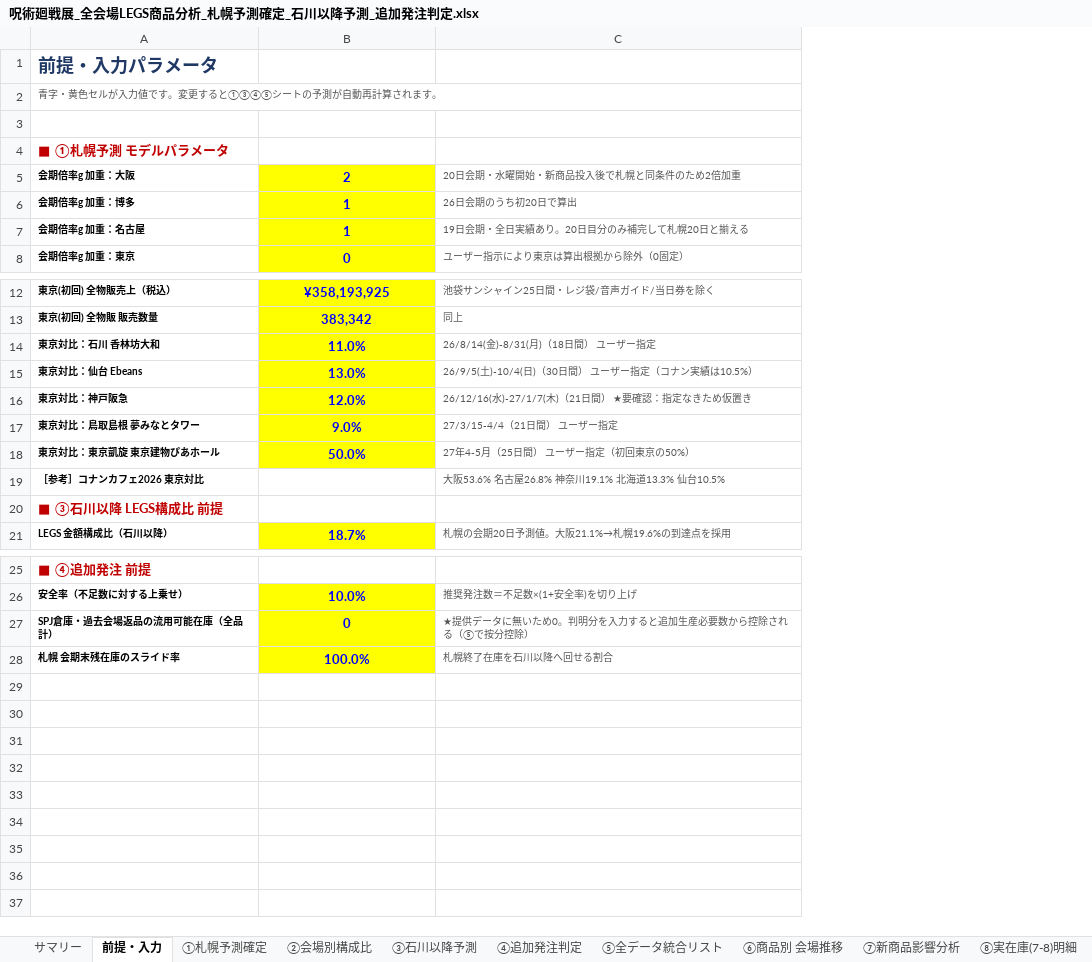
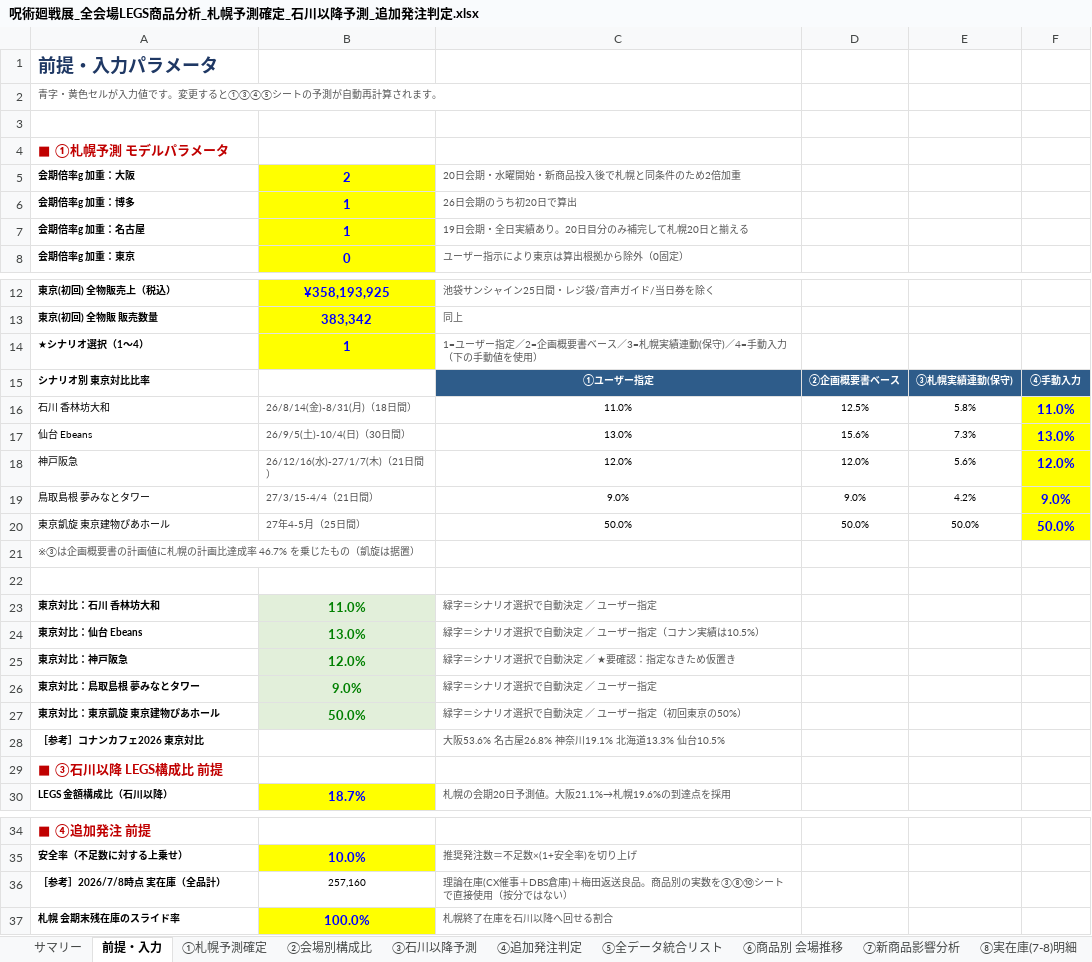
Before and after one commit to maa-a/Antigravity-test, an Excel workbook: 呪術廻戦展_全会場LEGS商品分析_札幌予測確定_石川以降予測_追加発注判定.xlsx, sheet 前提・入力, drawn as a sheet; only a part is shown, gaps mark what is left out; values as stored, in another font and other column widths than the file's, no borders; removed rows and columns are numbered as before the commit, all else as after; the diff names each change by its address in the sheet, - before the commit and + after, or states it on an @@ line.

```diff
--- a/呪術廻戦展_全会場LEGS商品分析_札幌予測確定_石川以降予測_追加発注判定.xlsx (sheet 前提・入力)
+++ b/呪術廻戦展_全会場LEGS商品分析_札幌予測確定_石川以降予測_追加発注判定.xlsx (sheet 前提・入力)
+column D, empty
+column E, empty
+column F, empty
+row 14: ★シナリオ選択（1〜4） | 1 | 1=ユーザー指定／2=企画概要書ベース／3=札幌実績連動(保守)／4=手動入力（下の手動値を使用）
+row 15: シナリオ別 東京対比比率 |  | ①ユーザー指定 | ②企画概要書ベース | ③札幌実績連動(保守) | ④手動入力
+row 16: 石川 香林坊大和 | 26/8/14(金)-8/31(月)（18日間） | 11.0% | 12.5% | 5.8% | 11.0%
+row 17: 仙台 Ebeans | 26/9/5(土)-10/4(日)（30日間） | 13.0% | 15.6% | 7.3% | 13.0%
+row 18: 神戸阪急 | 26/12/16(水)-27/1/7(木)（21日間） | 12.0% | 12.0% | 5.6% | 12.0%
+row 19: 鳥取島根 夢みなとタワー | 27/3/15-4/4（21日間） | 9.0% | 9.0% | 4.2% | 9.0%
+row 20: 東京凱旋 東京建物ぴあホール | 27年4-5月（25日間） | 50.0% | 50.0% | 50.0% | 50.0%
+row 21: ※③は企画概要書の計画値に札幌の計画比達成率 46.7% を乗じたもの（凱旋は据置）
+row 22: (empty)
@@ B23:B27 fill: #FFFF00 → #E2EFDA, text colour: #0000FF → #008000 @@
-C23: 26/8/14(金)-8/31(月)（18日間） ユーザー指定
+C23: 緑字＝シナリオ選択で自動決定 ／ ユーザー指定
-C24: 26/9/5(土)-10/4(日)（30日間） ユーザー指定（コナン実績は10.5%）
+C24: 緑字＝シナリオ選択で自動決定 ／ ユーザー指定（コナン実績は10.5%）
-C25: 26/12/16(水)-27/1/7(木)（21日間） ★要確認：指定なきため仮置き
+C25: 緑字＝シナリオ選択で自動決定 ／ ★要確認：指定なきため仮置き
-C26: 27/3/15-4/4（21日間） ユーザー指定
+C26: 緑字＝シナリオ選択で自動決定 ／ ユーザー指定
-C27: 27年4-5月（25日間） ユーザー指定（初回東京の50%）
+C27: 緑字＝シナリオ選択で自動決定 ／ ユーザー指定（初回東京の50%）
-row 27: SPJ倉庫・過去会場返品の流用可能在庫（全品計） | 0 | ★提供データに無いため0。判明分を入力すると追加生産必要数から控除される（⑤で按分控除）
+row 36: ［参考］2026/7/8時点 実在庫（全品計） | 257,160 | 理論在庫(CX催事＋DBS倉庫)＋梅田返送良品。商品別の実数を③⑧⑩シートで直接使用（按分ではない）
```
Also changed, not shown: sheet サマリー, other sheet tabs, formulas that keep their value.
